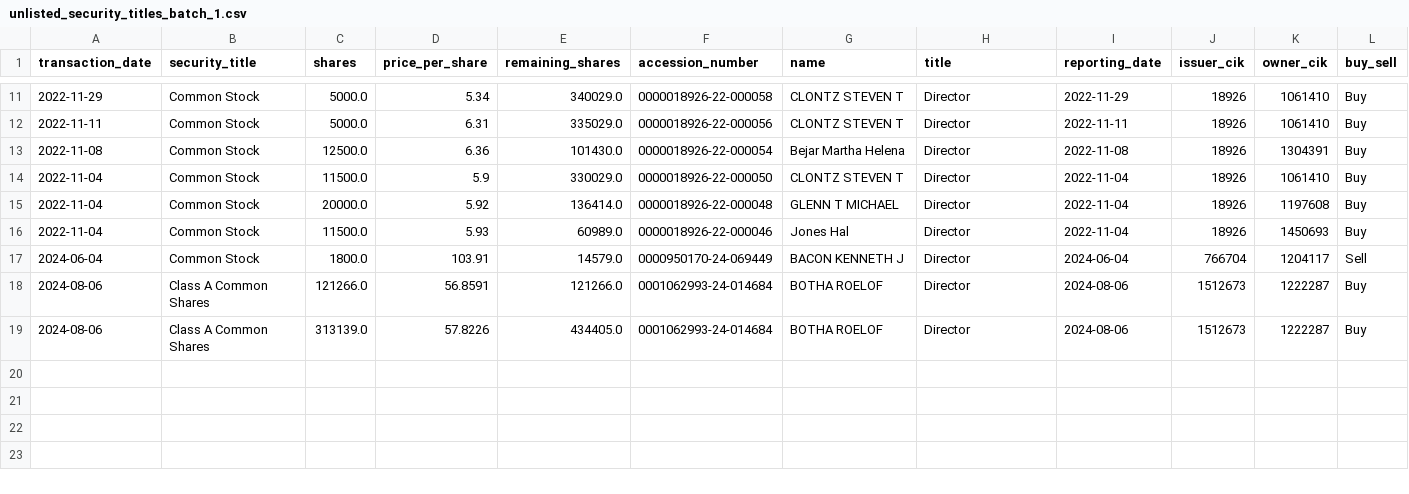
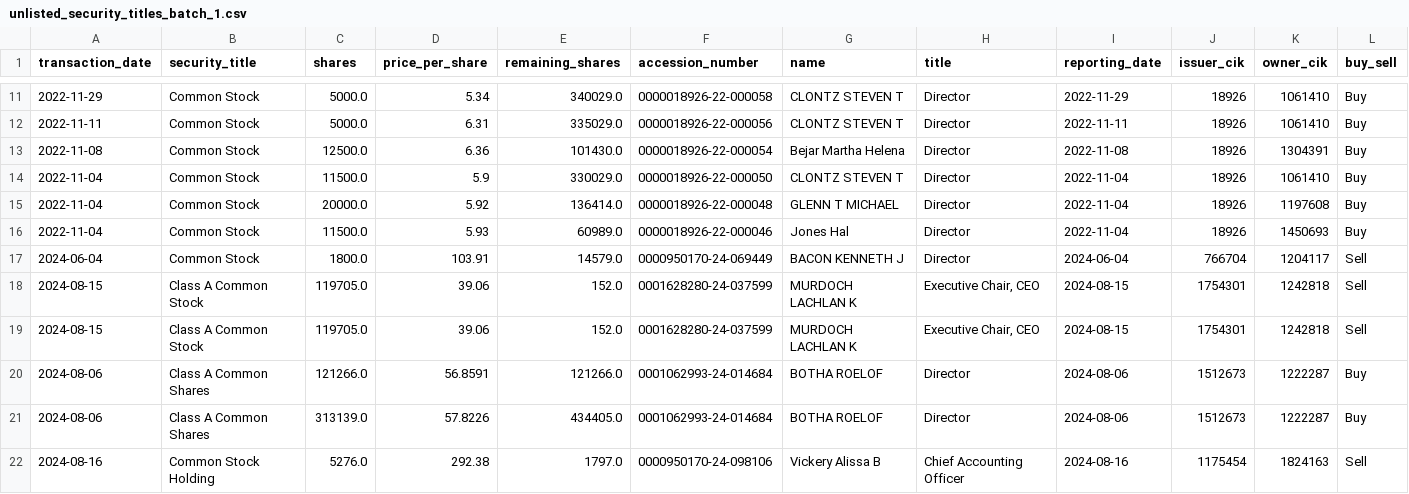
Before and after one commit to supertypeai/sectors_us_insider_trading, a CSV file: unlisted_security_titles_batch_1.csv, drawn as a sheet; only a part is shown, gaps mark what is left out; rows hold the shown columns only; the diff names each change by its address in the sheet, - before the commit and + after, or states it on an @@ line.

```diff
--- a/unlisted_security_titles_batch_1.csv
+++ b/unlisted_security_titles_batch_1.csv
+row 18: 2024-08-15 | Class A Common Stock | 119705.0 | 39.06 | 152.0 | 0001628280-24-037599 | MURDOCH LACHLAN K | Executive Chair, CEO | 2024-08-15 | 1754301 | 1242818 | Sell
+row 19: 2024-08-15 | Class A Common Stock | 119705.0 | 39.06 | 152.0 | 0001628280-24-037599 | MURDOCH LACHLAN K | Executive Chair, CEO | 2024-08-15 | 1754301 | 1242818 | Sell
+row 22: 2024-08-16 | Common Stock Holding | 5276.0 | 292.38 | 1797.0 | 0000950170-24-098106 | Vickery Alissa B | Chief Accounting Officer | 2024-08-16 | 1175454 | 1824163 | Sell
```
